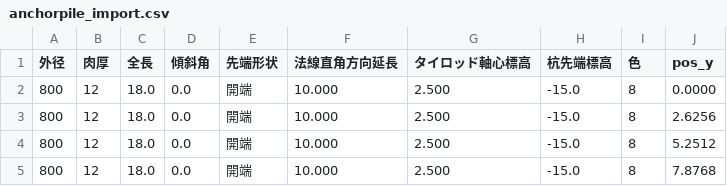
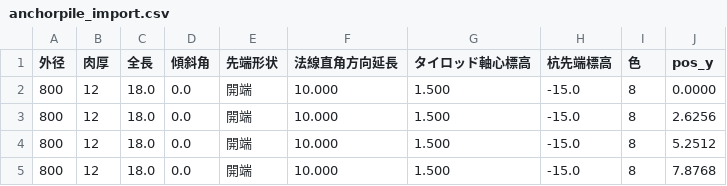
Before and after one commit to kouichimurakami/009_sheet-pile-quaywall, a CSV file: docs/samples/anchorpile_import.csv, drawn as a sheet.

```diff
--- a/docs/samples/anchorpile_import.csv
+++ b/docs/samples/anchorpile_import.csv
@@ -1,5 +1,5 @@
 外径,肉厚,全長,傾斜角,先端形状,法線直角方向延長,タイロッド軸心標高,杭先端標高,色,pos_y
-800,12,18.0,0.0,開端,10.000,2.500,-15.0,8,0.0000
-800,12,18.0,0.0,開端,10.000,2.500,-15.0,8,2.6256
-800,12,18.0,0.0,開端,10.000,2.500,-15.0,8,5.2512
-800,12,18.0,0.0,開端,10.000,2.500,-15.0,8,7.8768
+800,12,18.0,0.0,開端,10.000,1.500,-15.0,8,0.0000
+800,12,18.0,0.0,開端,10.000,1.500,-15.0,8,2.6256
+800,12,18.0,0.0,開端,10.000,1.500,-15.0,8,5.2512
+800,12,18.0,0.0,開端,10.000,1.500,-15.0,8,7.8768
```
Also changed, not shown: docs/samples/tierod_import.csv, 4 other files.
